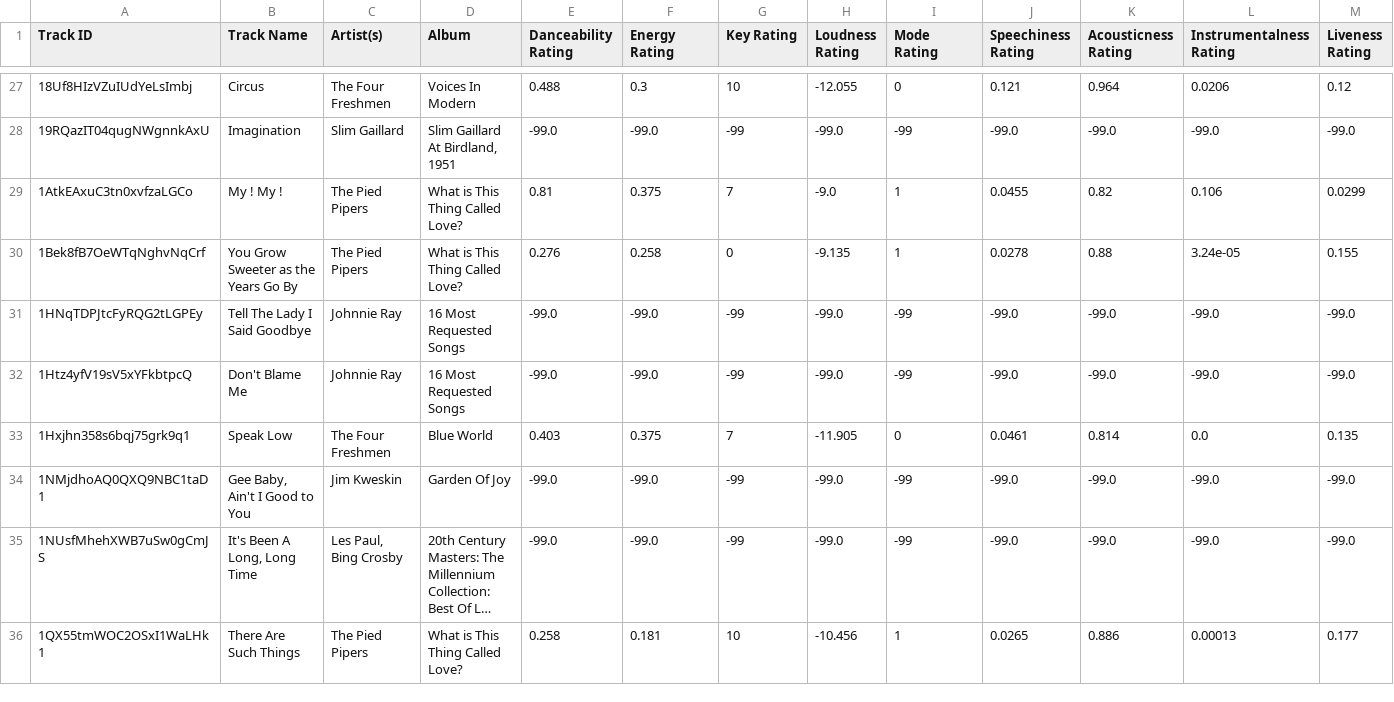
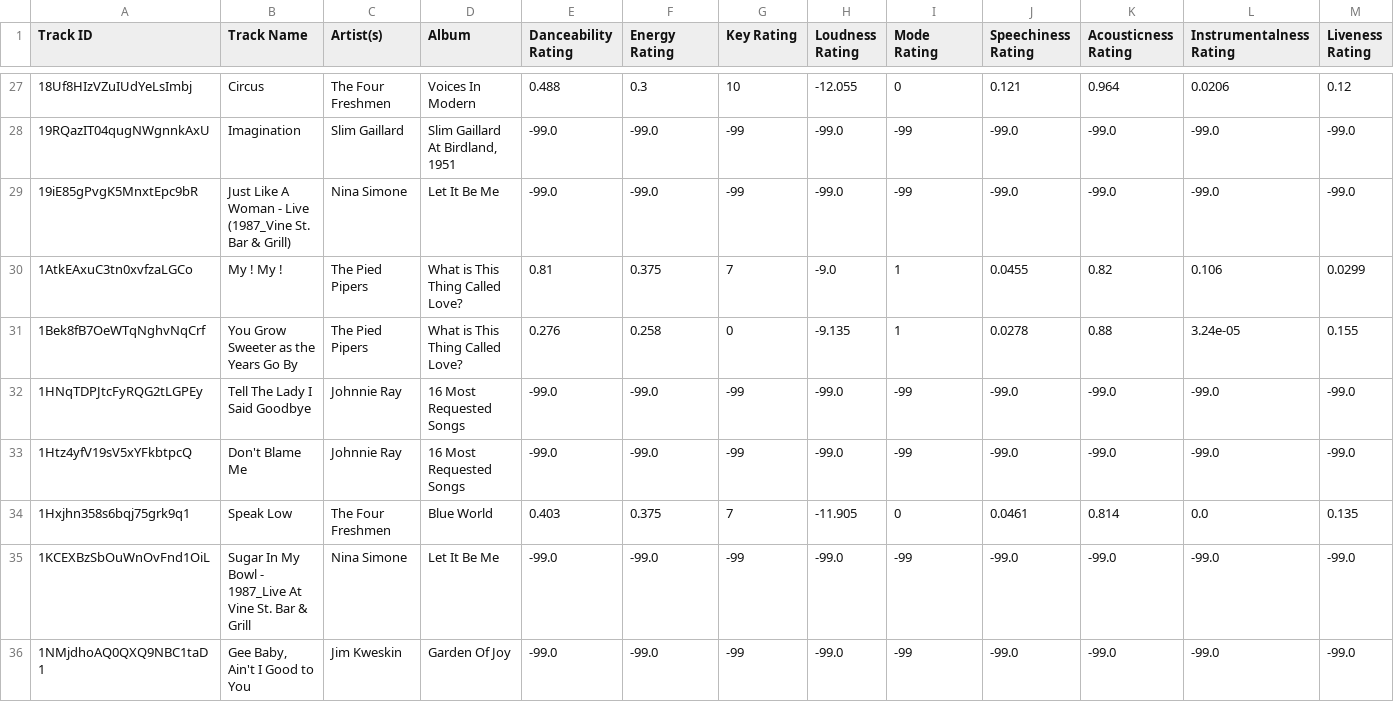
Before and after one commit to seamusmcn/seamusmcn.github.io, a CSV file: S_playlists/Blue wop .csv, drawn as a sheet; only a part is shown, gaps mark what is left out; the shorter side is filled out with more unchanged rows; long unchanged cells end in …; rows hold the shown columns only; the diff names each change by its address in the sheet, - before the commit and + after, or states it on an @@ line.

```diff
--- a/S_playlists/Blue wop .csv
+++ b/S_playlists/Blue wop .csv
+row 29: 19iE85gPvgK5MnxtEpc9bR | Just Like A Woman - Live (1987_Vine St. Bar & Grill) | Nina Simone | Let It Be Me | -99.0 | -99.0 | -99 | -99.0 | -99 | -99.0 | -99.0 | -99.0 | -99.0
+row 35: 1KCEXBzSbOuWnOvFnd1OiL | Sugar In My Bowl - 1987_Live At Vine St. Bar & Grill | Nina Simone | Let It Be Me | -99.0 | -99.0 | -99 | -99.0 | -99 | -99.0 | -99.0 | -99.0 | -99.0
```
Also changed, not shown: S_playlists/Polly wolly doodle fucker .csv, 3 other files.
